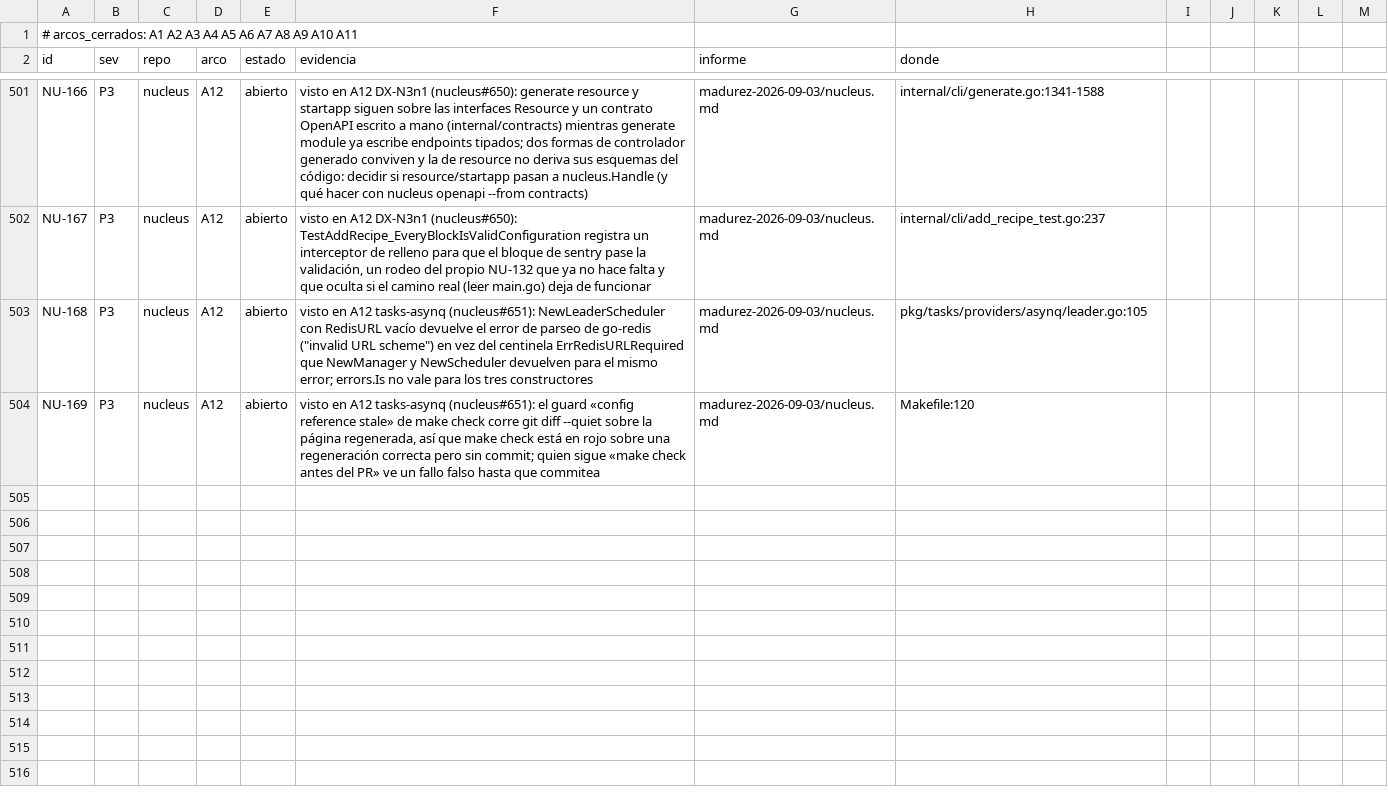
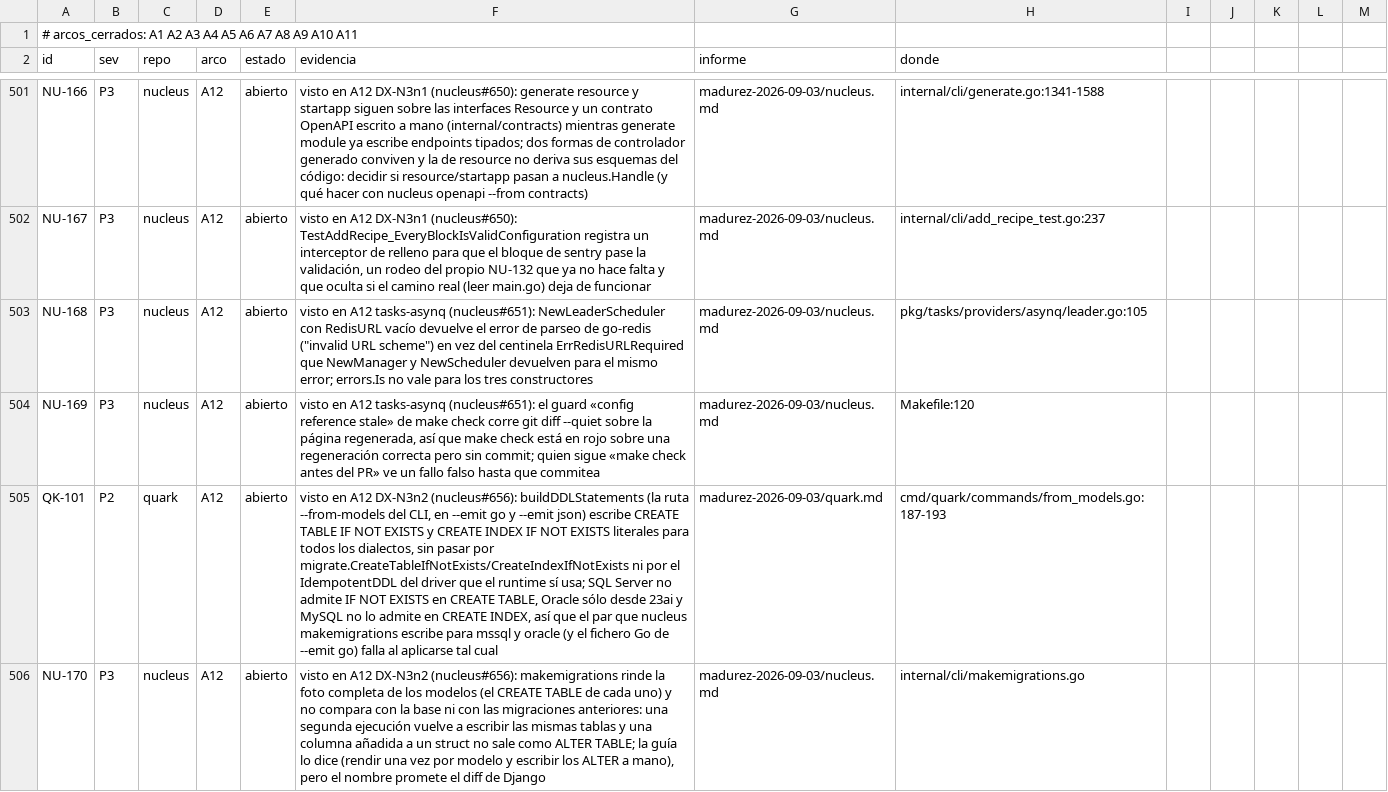
Before and after one commit to jcsvwinston/quantum, a CSV file: docs/auditoria/madurez-2026-09-03/registro.csv, drawn as a sheet; only a part is shown, gaps mark what is left out; the diff names each change by its address in the sheet, - before the commit and + after, or states it on an @@ line.

```diff
--- a/docs/auditoria/madurez-2026-09-03/registro.csv
+++ b/docs/auditoria/madurez-2026-09-03/registro.csv
+row 505: QK-101 | P2 | quark | A12 | abierto | visto en A12 DX-N3n2 (nucleus#656): buildDDLStatements (la ruta --from-models del CLI, en --emit go y --emit json) escribe CREATE TABLE IF NOT EXISTS y CREATE INDEX IF NOT EXISTS literales para todos los dialectos, sin pasar por migrate.CreateTableIfNotExists/CreateIndexIfNotExists ni por el IdempotentDDL del driver que el runtime sí usa; SQL Server no admite IF NOT EXISTS en CREATE TABLE, Oracle sólo desde 23ai y MySQL no lo admite en CREATE INDEX, así que el par que nucleus makemigrations escribe para mssql y oracle (y el fichero Go de --emit go) falla al aplicarse tal cual | madurez-2026-09-03/quark.md | cmd/quark/commands/from_models.go:187-193
+row 506: NU-170 | P3 | nucleus | A12 | abierto | visto en A12 DX-N3n2 (nucleus#656): makemigrations rinde la foto completa de los modelos (el CREATE TABLE de cada uno) y no compara con la base ni con las migraciones anteriores: una segunda ejecución vuelve a escribir las mismas tablas y una columna añadida a un struct no sale como ALTER TABLE; la guía lo dice (rendir una vez por modelo y escribir los ALTER a mano), pero el nombre promete el diff de Django | madurez-2026-09-03/nucleus.md | internal/cli/makemigrations.go
```
Also changed, not shown: 5 other files.
